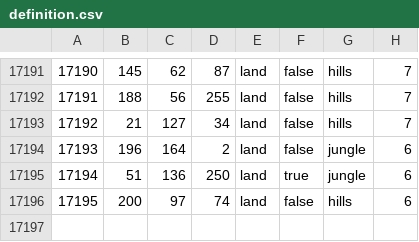
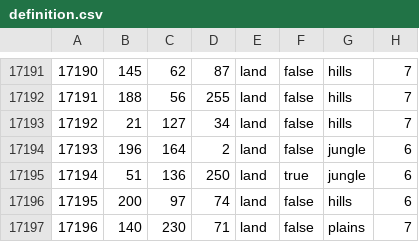
Before and after one commit to Cold-War-Iron-Curtain-Dev-Team/ColdWarIronCurtain, a CSV file: Cold War Iron Curtain/map/definition.csv, drawn as a sheet; only a part is shown, gaps mark what is left out; the diff names each change by its address in the sheet, - before the commit and + after, or states it on an @@ line.

```diff
--- a/Cold War Iron Curtain/map/definition.csv
+++ b/Cold War Iron Curtain/map/definition.csv
+row 17197: 17196 | 140 | 230 | 71 | land | false | plains | 7
```
Also changed, not shown: 8 other files.
